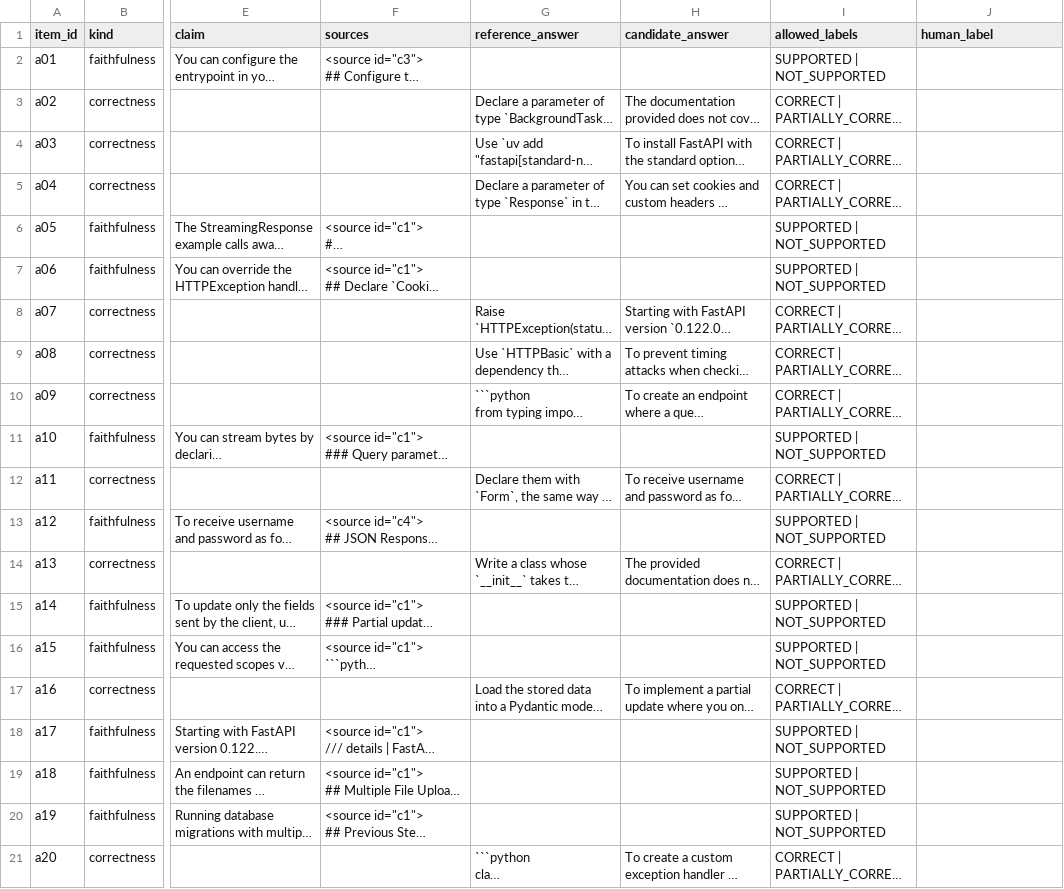
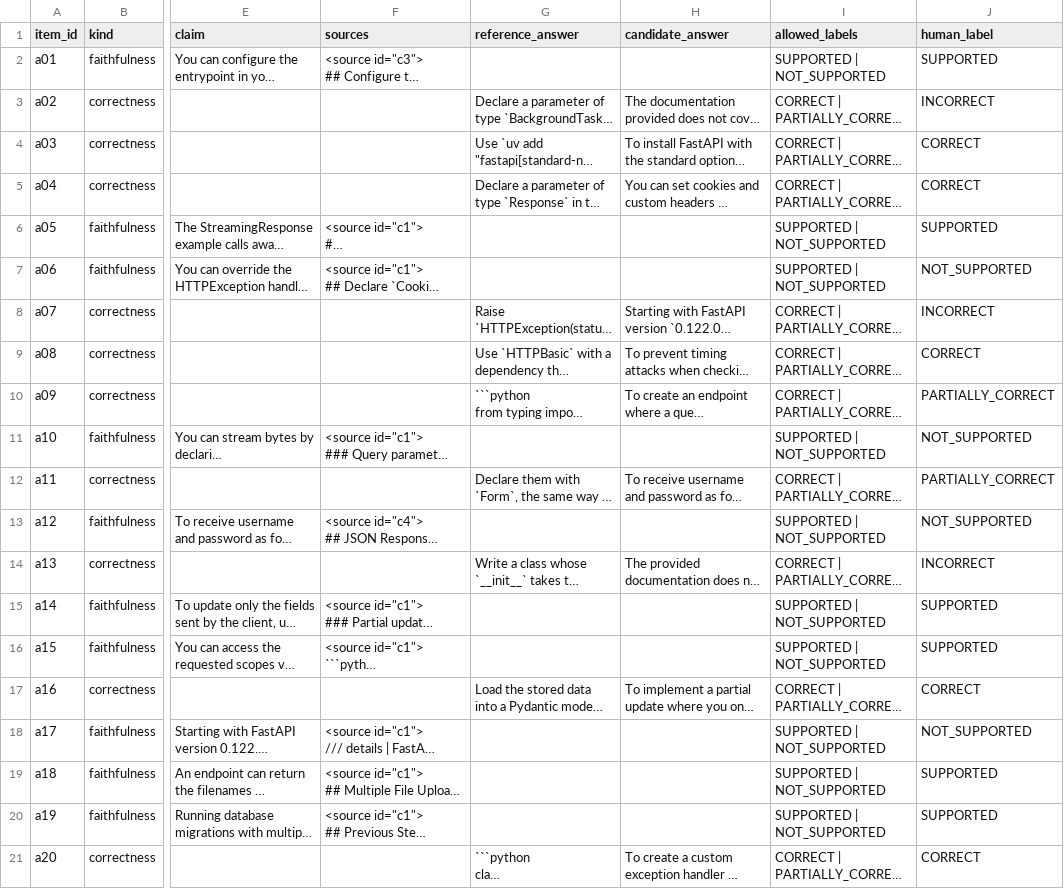
Before and after one commit to Niksa1101/grounded, a CSV file: eval/judge_agreement/v1.csv, drawn as a sheet; only a part is shown, gaps mark what is left out; long unchanged cells end in …; the diff names each change by its address in the sheet, - before the commit and + after, or states it on an @@ line.

```diff
--- a/eval/judge_agreement/v1.csv
+++ b/eval/judge_agreement/v1.csv
-J2 (human_label): (empty)
+J2 (human_label): SUPPORTED
-J3 (human_label): (empty)
+J3 (human_label): INCORRECT
-J4:J5 (human_label): (empty)
+J4:J5 (human_label): CORRECT
-J6 (human_label): (empty)
+J6 (human_label): SUPPORTED
-J7 (human_label): (empty)
+J7 (human_label): NOT_SUPPORTED
-J8 (human_label): (empty)
+J8 (human_label): INCORRECT
-J9 (human_label): (empty)
+J9 (human_label): CORRECT
-J10 (human_label): (empty)
+J10 (human_label): PARTIALLY_CORRECT
-J11 (human_label): (empty)
+J11 (human_label): NOT_SUPPORTED
-J12 (human_label): (empty)
+J12 (human_label): PARTIALLY_CORRECT
-J13 (human_label): (empty)
+J13 (human_label): NOT_SUPPORTED
-J14 (human_label): (empty)
+J14 (human_label): INCORRECT
-J15:J16 (human_label): (empty)
+J15:J16 (human_label): SUPPORTED
-J17 (human_label): (empty)
+J17 (human_label): CORRECT
-J18 (human_label): (empty)
+J18 (human_label): NOT_SUPPORTED
-J19:J20 (human_label): (empty)
+J19:J20 (human_label): SUPPORTED
-J21 (human_label): (empty)
+J21 (human_label): CORRECT
```
Also changed, not shown: 12 other files.
